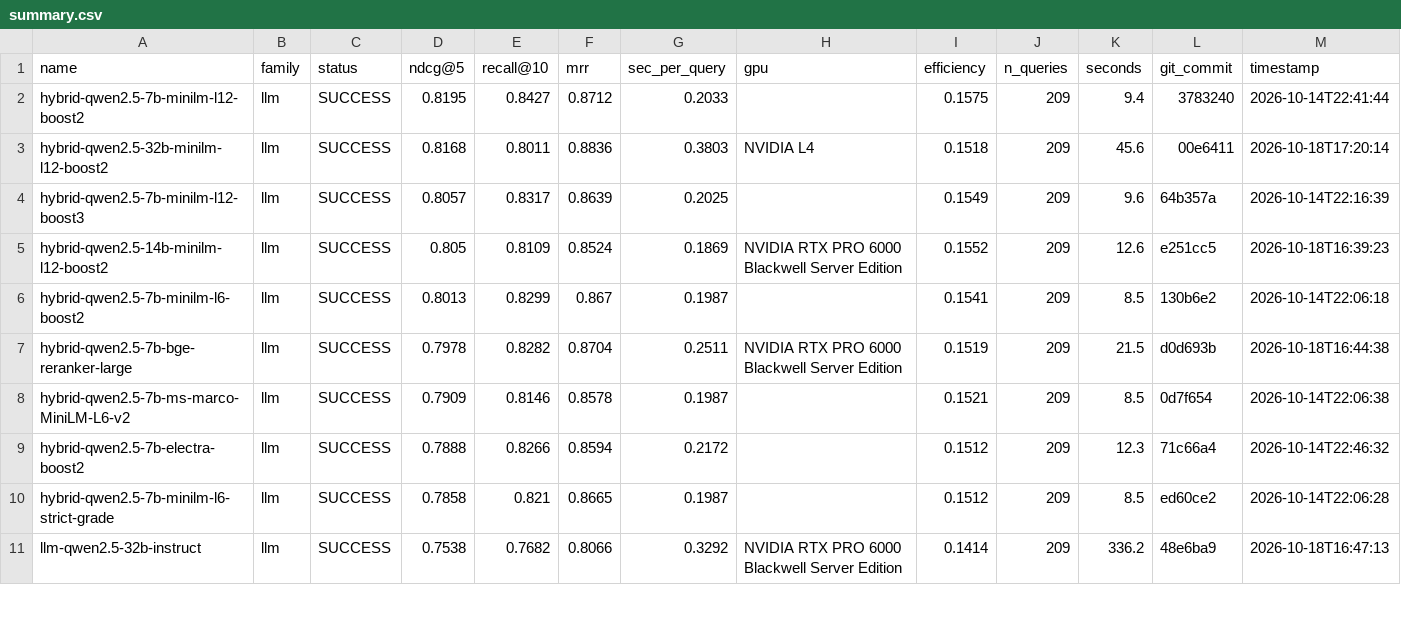
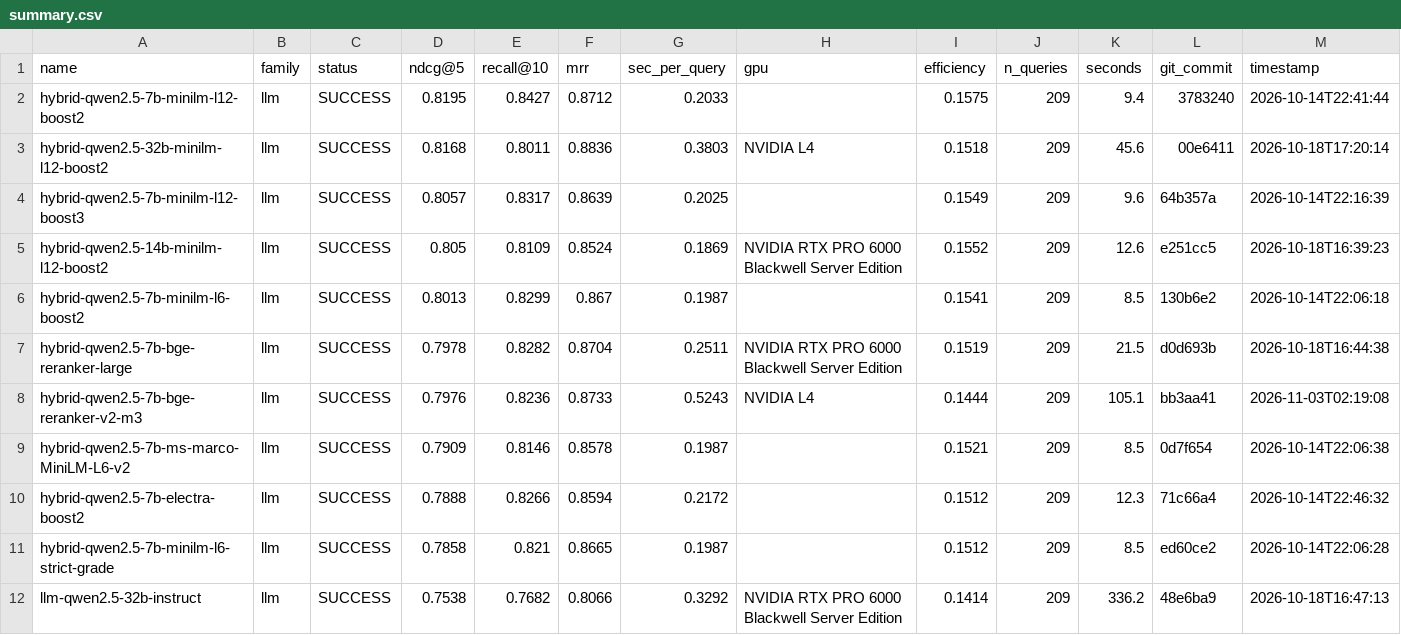
Before and after one commit to ahsank/restaurant-search, a CSV file: research/agent/summary.csv, drawn as a sheet; only a part is shown; rows hold the shown columns only; the diff names each change by its address in the sheet, - before the commit and + after, or states it on an @@ line.

Commit message:
Agent iter 66: run_experiment hybrid-qwen2.5-7b-bge-reranker-v2-m3

```diff
--- a/research/agent/summary.csv
+++ b/research/agent/summary.csv
+row 8: hybrid-qwen2.5-7b-bge-reranker-v2-m3 | llm | SUCCESS | 0.7976 | 0.8236 | 0.8733 | 0.5243 | NVIDIA L4 | 0.1444 | 209 | 105.1 | bb3aa41 | 2026-11-03T02:19:08
```
Also changed, not shown: 5 other files.
